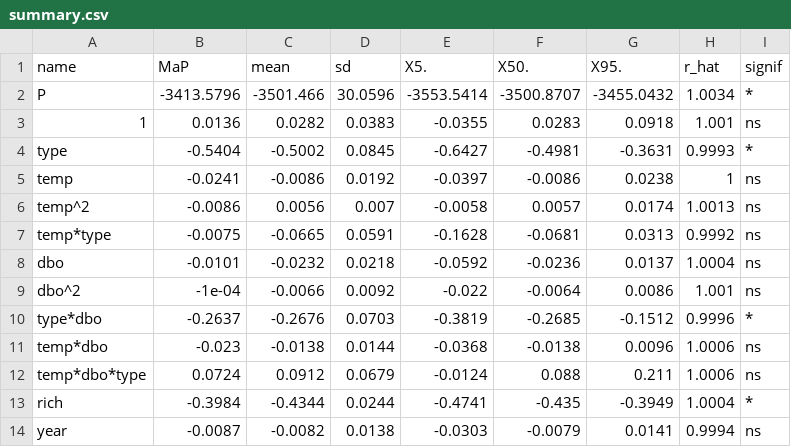
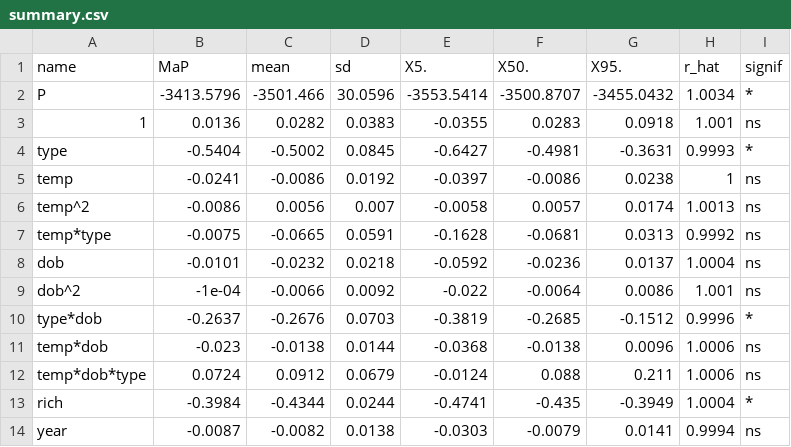
Before and after one commit to WillemBonnaffe/FishFoodWebs-SL, a CSV file: riverlake/BM/b0_6_2/out_con/summary.csv, drawn as a sheet.

Commit message:
b0_6_2 - extracted values of low temp and bod

```diff
--- a/riverlake/BM/b0_6_2/out_con/summary.csv
+++ b/riverlake/BM/b0_6_2/out_con/summary.csv
@@ -7,7 +7,7 @@ temp^2,-0.0086,0.0056,0.007,-0.0058,0.0057,0.0174,1.0013,ns
 temp*type,-0.0075,-0.0665,0.0591,-0.1628,-0.0681,0.0313,0.9992,ns
-dbo,-0.0101,-0.0232,0.0218,-0.0592,-0.0236,0.0137,1.0004,ns
-dbo^2,-1e-04,-0.0066,0.0092,-0.022,-0.0064,0.0086,1.001,ns
-type*dbo,-0.2637,-0.2676,0.0703,-0.3819,-0.2685,-0.1512,0.9996,*
-temp*dbo,-0.023,-0.0138,0.0144,-0.0368,-0.0138,0.0096,1.0006,ns
-temp*dbo*type,0.0724,0.0912,0.0679,-0.0124,0.088,0.211,1.0006,ns
+dob,-0.0101,-0.0232,0.0218,-0.0592,-0.0236,0.0137,1.0004,ns
+dob^2,-1e-04,-0.0066,0.0092,-0.022,-0.0064,0.0086,1.001,ns
+type*dob,-0.2637,-0.2676,0.0703,-0.3819,-0.2685,-0.1512,0.9996,*
+temp*dob,-0.023,-0.0138,0.0144,-0.0368,-0.0138,0.0096,1.0006,ns
+temp*dob*type,0.0724,0.0912,0.0679,-0.0124,0.088,0.211,1.0006,ns
 rich,-0.3984,-0.4344,0.0244,-0.4741,-0.435,-0.3949,1.0004,*
```
Also changed, not shown: riverlake/BM/b0_6_2/out_mTL/summary.csv, 27 other files.
